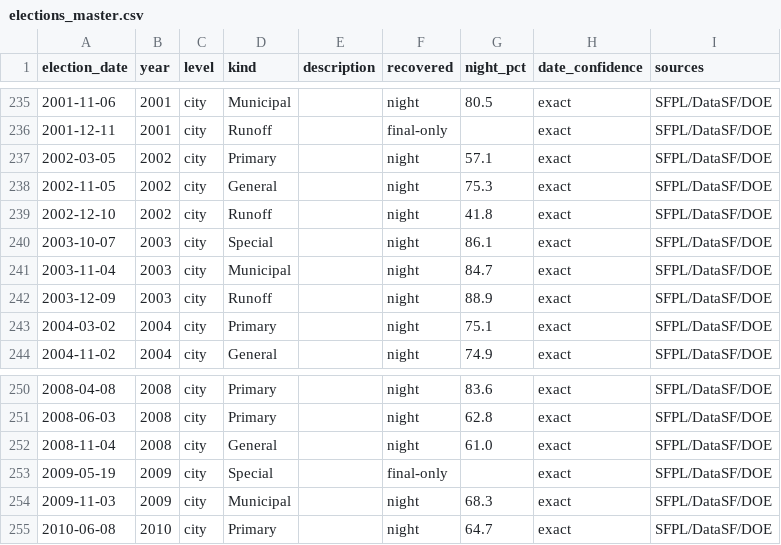
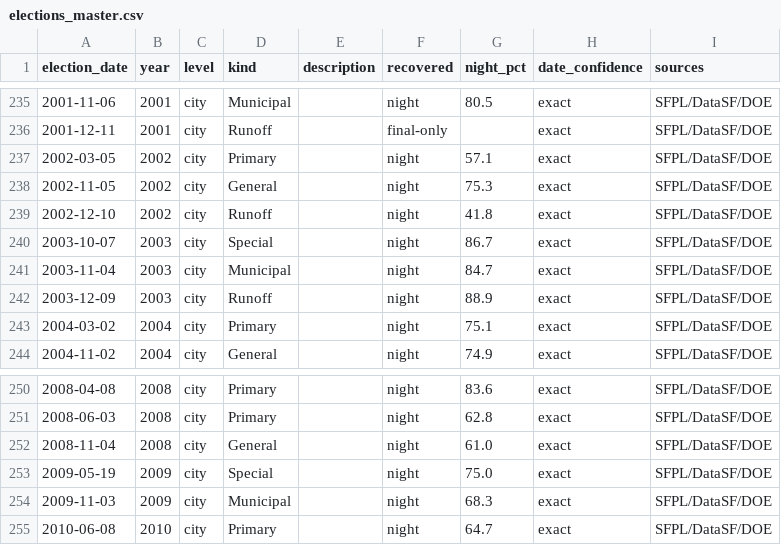
Before and after one commit to Grow-SF/sf-election-historical-counts, a CSV file: data/elections_master.csv, drawn as a sheet; only a part is shown, gaps mark what is left out.

```diff
--- a/data/elections_master.csv
+++ b/data/elections_master.csv
@@ -239,3 +239,3 @@ election_date,year,level,kind,description,recovered,night_pct,date_confidence,so
 2002-12-10,2002,city,Runoff,,night,41.8,exact,SFPL/DataSF/DOE
-2003-10-07,2003,city,Special,,night,86.1,exact,SFPL/DataSF/DOE
+2003-10-07,2003,city,Special,,night,86.7,exact,SFPL/DataSF/DOE
 2003-11-04,2003,city,Municipal,,night,84.7,exact,SFPL/DataSF/DOE
@@ -252,3 +252,3 @@ election_date,year,level,kind,description,recovered,night_pct,date_confidence,so
 2008-11-04,2008,city,General,,night,61.0,exact,SFPL/DataSF/DOE
-2009-05-19,2009,city,Special,,final-only,,exact,SFPL/DataSF/DOE
+2009-05-19,2009,city,Special,,night,75.0,exact,SFPL/DataSF/DOE
 2009-11-03,2009,city,Municipal,,night,68.3,exact,SFPL/DataSF/DOE
```
Also changed, not shown: data/sf_archival_canvass_points.csv, 8 other files.
